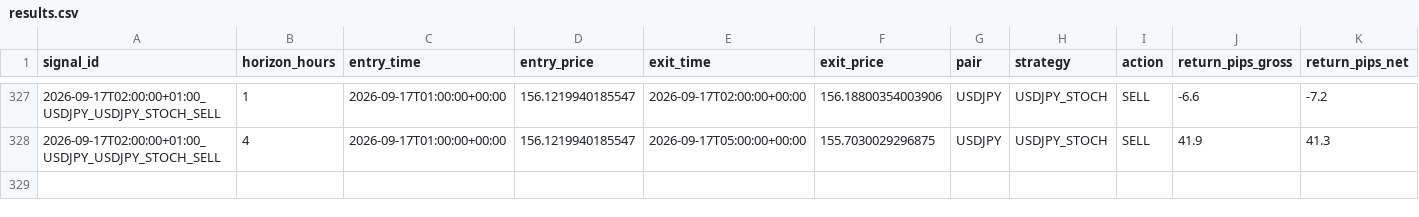
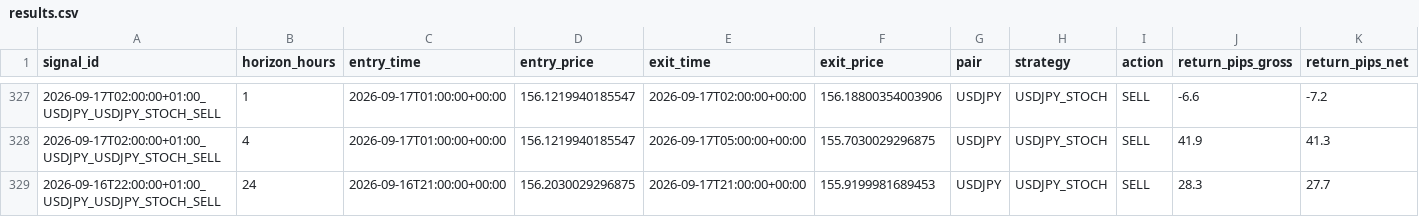
Before and after one commit to ichikawa27/fx-signals, a CSV file: logs/results.csv, drawn as a sheet; only a part is shown, gaps mark what is left out; rows hold the shown columns only; the diff names each change by its address in the sheet, - before the commit and + after, or states it on an @@ line.

```diff
--- a/logs/results.csv
+++ b/logs/results.csv
+row 329: 2026-09-16T22:00:00+01:00_USDJPY_USDJPY_STOCH_SELL | 24 | 2026-09-16T21:00:00+00:00 | 156.2030029296875 | 2026-09-17T21:00:00+00:00 | 155.9199981689453 | USDJPY | USDJPY_STOCH | SELL | 28.3 | 27.7
```
